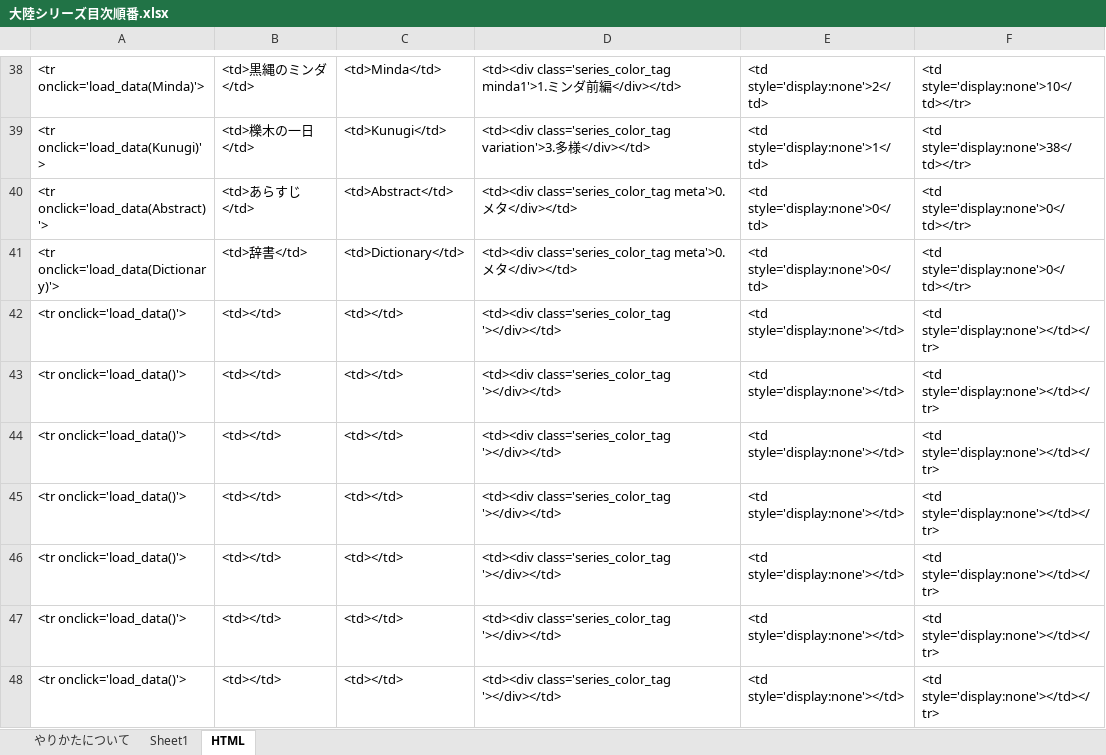
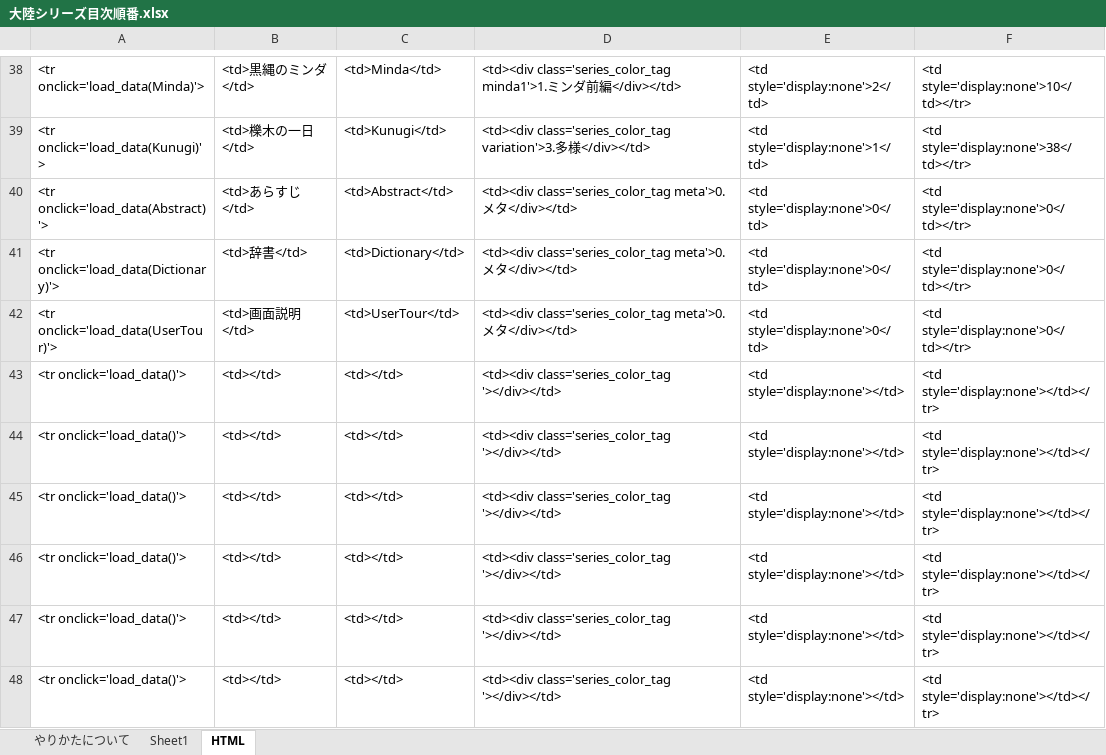
Before and after one commit to Takeuma-Kairi/MindaSeries, an Excel workbook: 大陸シリーズ目次順番.xlsx, sheet HTML, drawn as a sheet; only a part is shown, gaps mark what is left out; values as stored, in another font and other column widths than the file's, no borders; the diff names each change by its address in the sheet, - before the commit and + after, or states it on an @@ line.

```diff
--- a/大陸シリーズ目次順番.xlsx (sheet HTML)
+++ b/大陸シリーズ目次順番.xlsx (sheet HTML)
-A42: <tr onclick='load_data()'>
+A42: <tr onclick='load_data(UserTour)'>
-B42: <td></td>
+B42: <td>画面説明</td>
-C42: <td></td>
+C42: <td>UserTour</td>
-D42: <td><div class='series_color_tag '></div></td>
+D42: <td><div class='series_color_tag meta'>0.メタ</div></td>
-E42: <td style='display:none'></td>
+E42: <td style='display:none'>0</td>
-F42: <td style='display:none'></td></tr>
+F42: <td style='display:none'>0</td></tr>
```
Also changed, not shown: sheet Sheet1, 5 other files.
